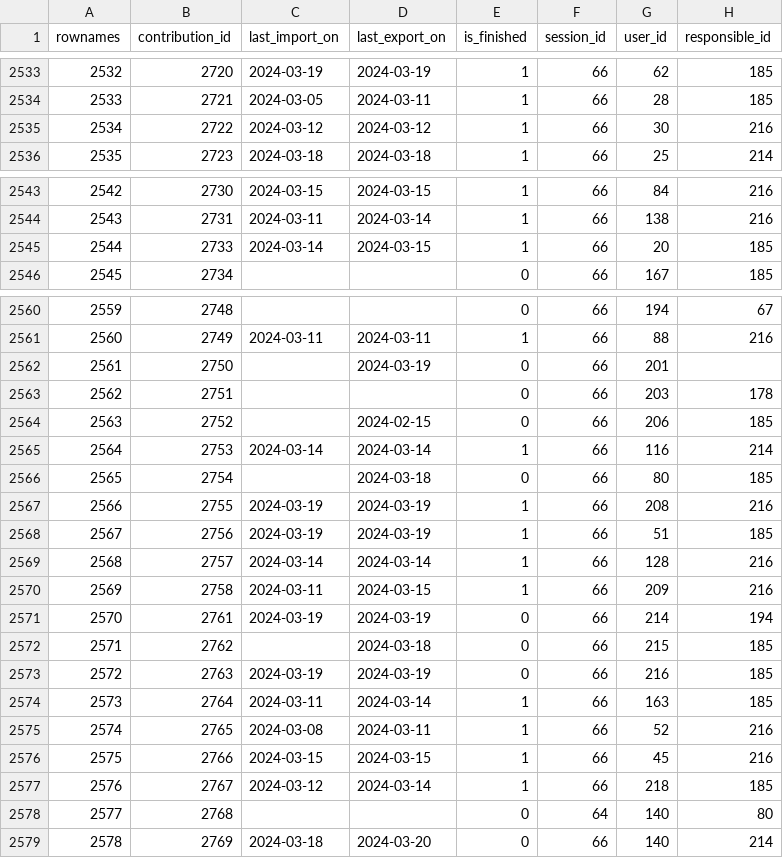
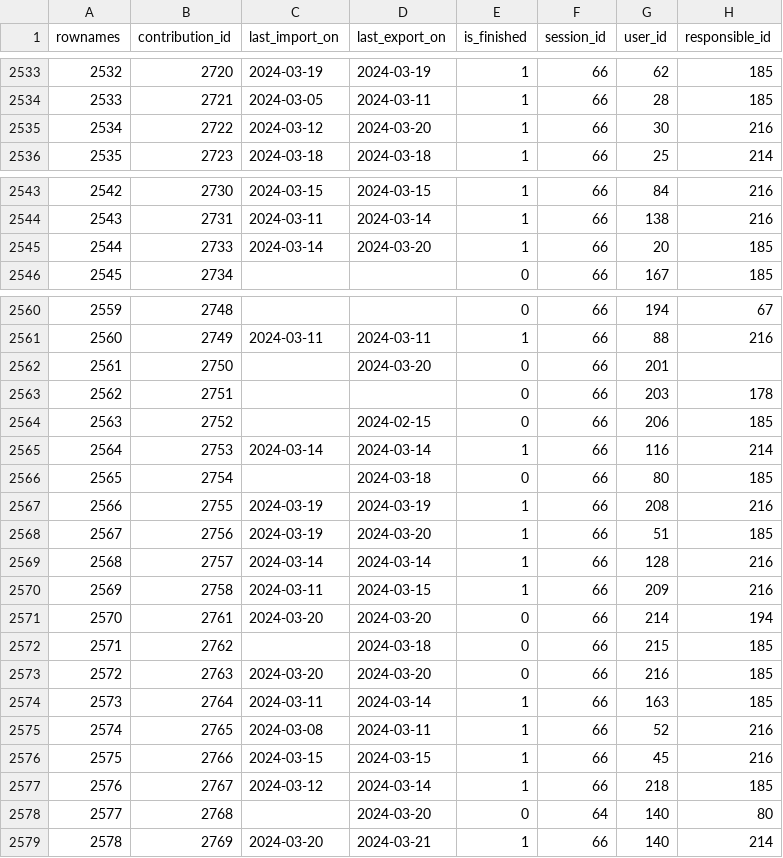
Before and after one commit to s-balandine/typology-dump, a CSV file: data/contributions.csv, drawn as a sheet; only a part is shown, gaps mark what is left out.

```diff
--- a/data/contributions.csv
+++ b/data/contributions.csv
@@ -2534,3 +2534,3 @@ rownames,contribution_id,last_import_on,last_export_on,is_finished,session_id,us
 2533,2721,2024-03-05 ,2024-03-11 ,1,66,28,185
-2534,2722,2024-03-12 ,2024-03-12 ,1,66,30,216
+2534,2722,2024-03-12 ,2024-03-20 ,1,66,30,216
 2535,2723,2024-03-18 ,2024-03-18 ,1,66,25,214
@@ -2544,3 +2544,3 @@ rownames,contribution_id,last_import_on,last_export_on,is_finished,session_id,us
 2543,2731,2024-03-11 ,2024-03-14 ,1,66,138,216
-2544,2733,2024-03-14 ,2024-03-15 ,1,66,20,185
+2544,2733,2024-03-14 ,2024-03-20 ,1,66,20,185
 2545,2734,,,0,66,167,185
@@ -2561,3 +2561,3 @@ rownames,contribution_id,last_import_on,last_export_on,is_finished,session_id,us
 2560,2749,2024-03-11 ,2024-03-11 ,1,66,88,216
-2561,2750,,2024-03-19 ,0,66,201,
+2561,2750,,2024-03-20 ,0,66,201,
 2562,2751,,,0,66,203,178
@@ -2567,8 +2567,8 @@ rownames,contribution_id,last_import_on,last_export_on,is_finished,session_id,us
 2566,2755,2024-03-19 ,2024-03-19 ,1,66,208,216
-2567,2756,2024-03-19 ,2024-03-19 ,1,66,51,185
+2567,2756,2024-03-19 ,2024-03-20 ,1,66,51,185
 2568,2757,2024-03-14 ,2024-03-14 ,1,66,128,216
 2569,2758,2024-03-11 ,2024-03-15 ,1,66,209,216
-2570,2761,2024-03-19 ,2024-03-19 ,0,66,214,194
+2570,2761,2024-03-20 ,2024-03-20 ,0,66,214,194
 2571,2762,,2024-03-18 ,0,66,215,185
-2572,2763,2024-03-19 ,2024-03-19 ,0,66,216,185
+2572,2763,2024-03-20 ,2024-03-20 ,0,66,216,185
 2573,2764,2024-03-11 ,2024-03-14 ,1,66,163,185
@@ -2577,3 +2577,3 @@ rownames,contribution_id,last_import_on,last_export_on,is_finished,session_id,us
 2576,2767,2024-03-12 ,2024-03-14 ,1,66,218,185
-2577,2768,,,0,64,140,80
-2578,2769,2024-03-18 ,2024-03-20 ,0,66,140,214
+2577,2768,,2024-03-20 ,0,64,140,80
+2578,2769,2024-03-20 ,2024-03-21 ,1,66,140,214
```
Also changed, not shown: data/axe1_analytical_section_permissions.csv, data/d2session_history.csv, 7 other files.
